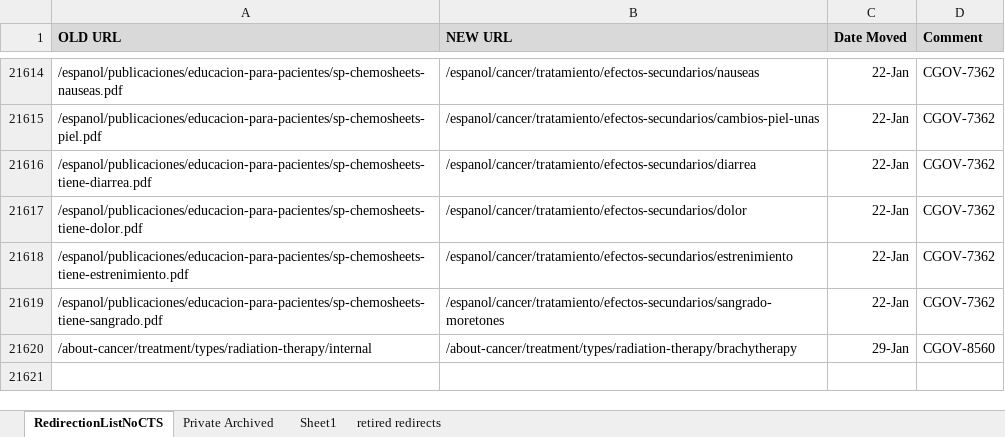
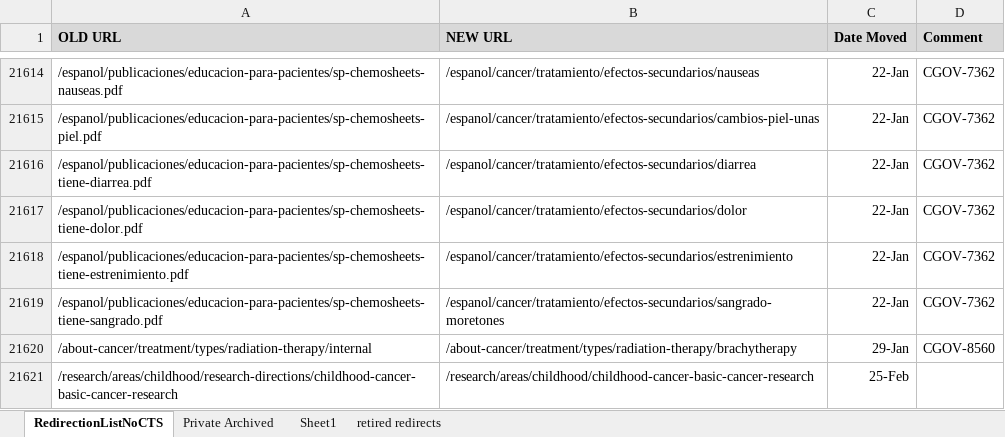
Before and after one commit to NCIOCPL/wcms-content, an Excel workbook: redirection-list/RedirectionList.xlsx, sheet RedirectionListNoCTS, drawn as a sheet; only a part is shown, gaps mark what is left out; values as stored, in another font and other column widths than the file's, no borders; conditional formats not drawn; the diff names each change by its address in the sheet, - before the commit and + after, or states it on an @@ line.

Commit message:
Moved Investments in Childhood Cancer Infographic
moved this infographic into the main Childhood Cancers Research Area folder. This will eliminate a sub site section (and further inconsistencies) as part of migration to Drupal.

```diff
--- a/redirection-list/RedirectionList.xlsx (sheet RedirectionListNoCTS)
+++ b/redirection-list/RedirectionList.xlsx (sheet RedirectionListNoCTS)
+row 21621: /research/areas/childhood/research-directions/childhood-cancer-basic-cancer-research | /research/areas/childhood/childhood-cancer-basic-cancer-research | 25-Feb
```
Also changed, not shown: 1 other file.
